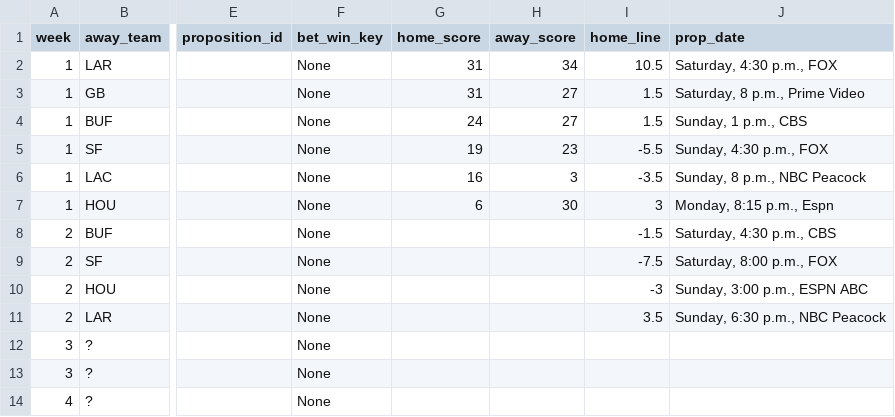
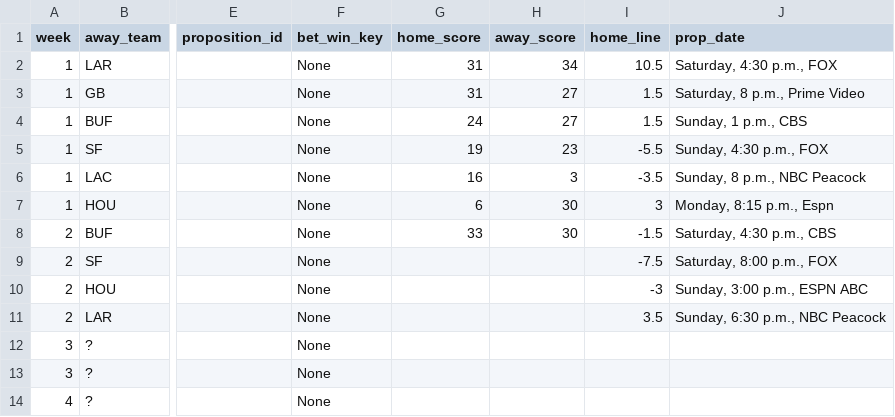
Before and after one commit to bileschi/pierogi_pickem, a CSV file: 2025_2026/playoffs.csv, drawn as a sheet; only a part is shown, gaps mark what is left out; the diff names each change by its address in the sheet, - before the commit and + after, or states it on an @@ line.

Commit message:
fing broncos

```diff
--- a/2025_2026/playoffs.csv
+++ b/2025_2026/playoffs.csv
-G8 (home_score): (empty)
+G8 (home_score): 33
-H8 (away_score): (empty)
+H8 (away_score): 30
```
